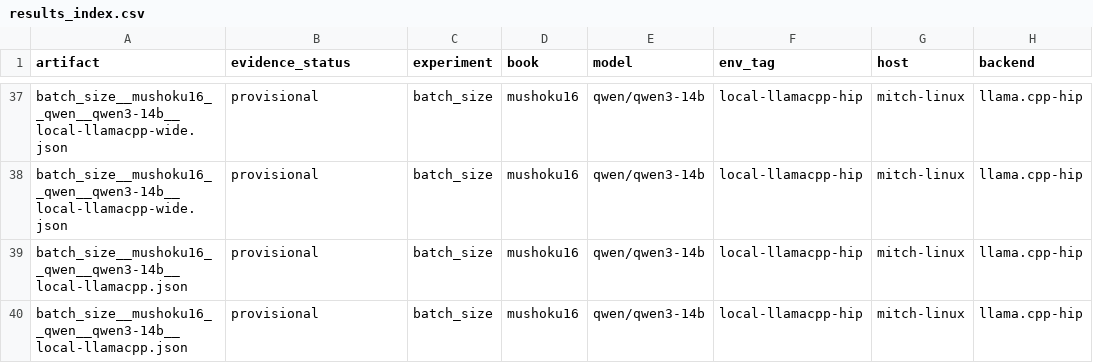
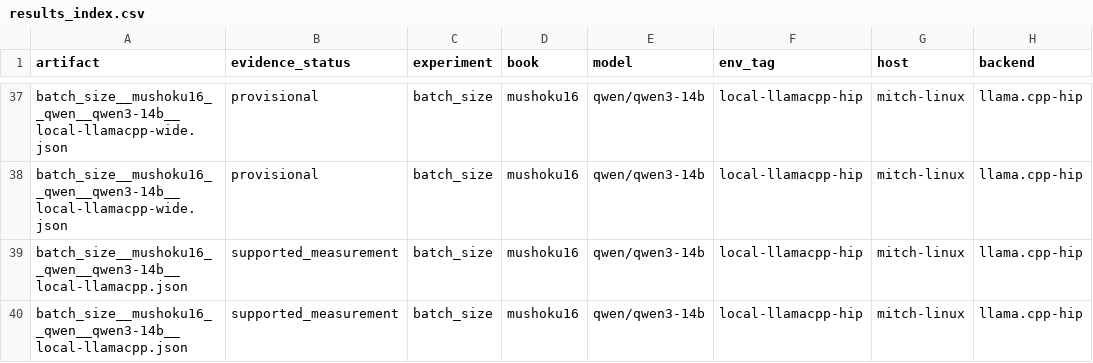
Before and after one commit to Finrandojin/alexandria-audiobook, a CSV file: results_index.csv, drawn as a sheet; only a part is shown, gaps mark what is left out; the diff covers the shown part only; the diff names each change by its address in the sheet, - before the commit and + after, or states it on an @@ line.

```diff
--- a/results_index.csv
+++ b/results_index.csv
-B39:B40 (evidence_status): provisional
+B39:B40 (evidence_status): supported_measurement
```
Also changed, not shown: 18 edited cells elsewhere in this file, 9 other files.
